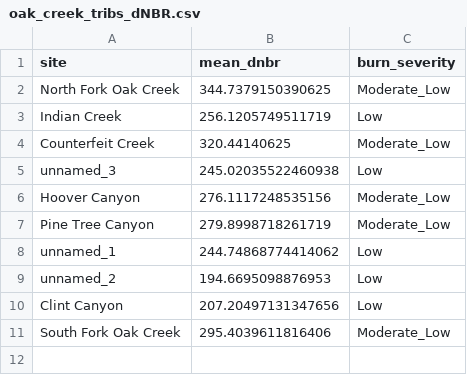
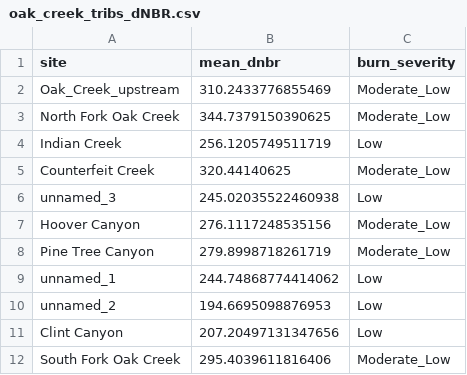
Before and after one commit to river-corridors-sfa/rc_sfa-fire-watch, a CSV file: Retreat_Fire_2024/output_for_analysis/01_Identify_impacted_watersheds/oak_creek_tribs_dNBR.csv, drawn as a sheet.

```diff
--- a/Retreat_Fire_2024/output_for_analysis/01_Identify_impacted_watersheds/oak_creek_tribs_dNBR.csv
+++ b/Retreat_Fire_2024/output_for_analysis/01_Identify_impacted_watersheds/oak_creek_tribs_dNBR.csv
@@ -1,2 +1,3 @@
 site,mean_dnbr,burn_severity
+Oak_Creek_upstream,310.2433776855469,Moderate_Low
 North Fork Oak Creek,344.7379150390625,Moderate_Low
```
Also changed, not shown: Retreat_Fire_2024/output_for_analysis/02_Retreat_Fire_Site_Selection/Oak_Creek_tribs_geospatial.csv, 17 other files.
